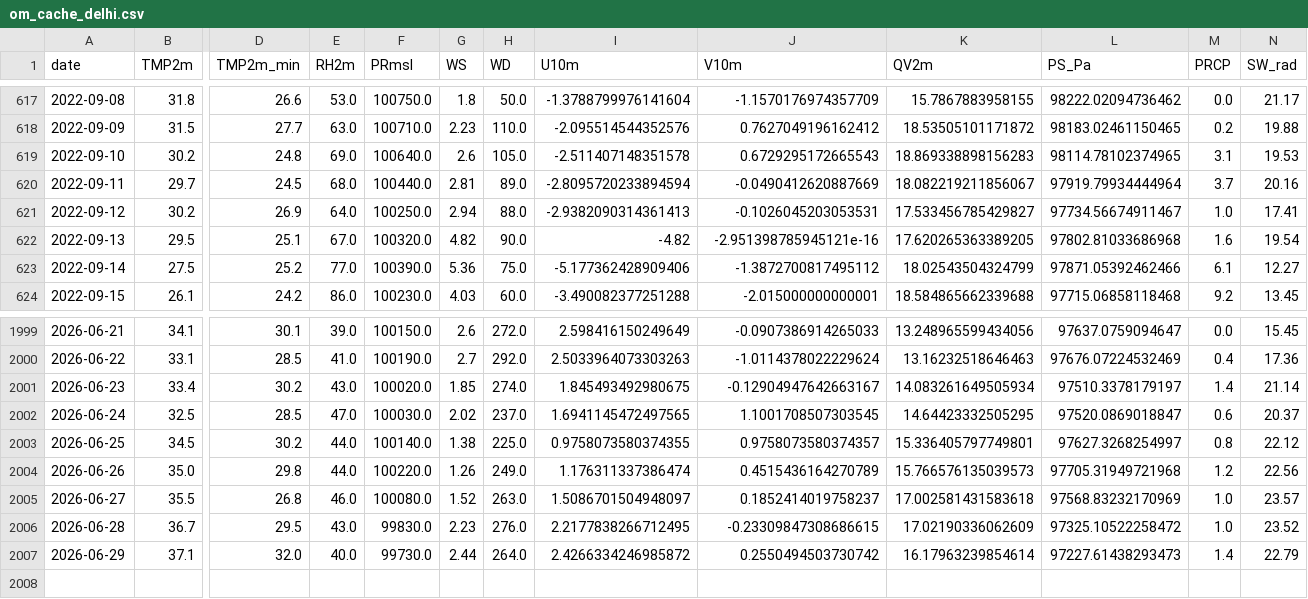
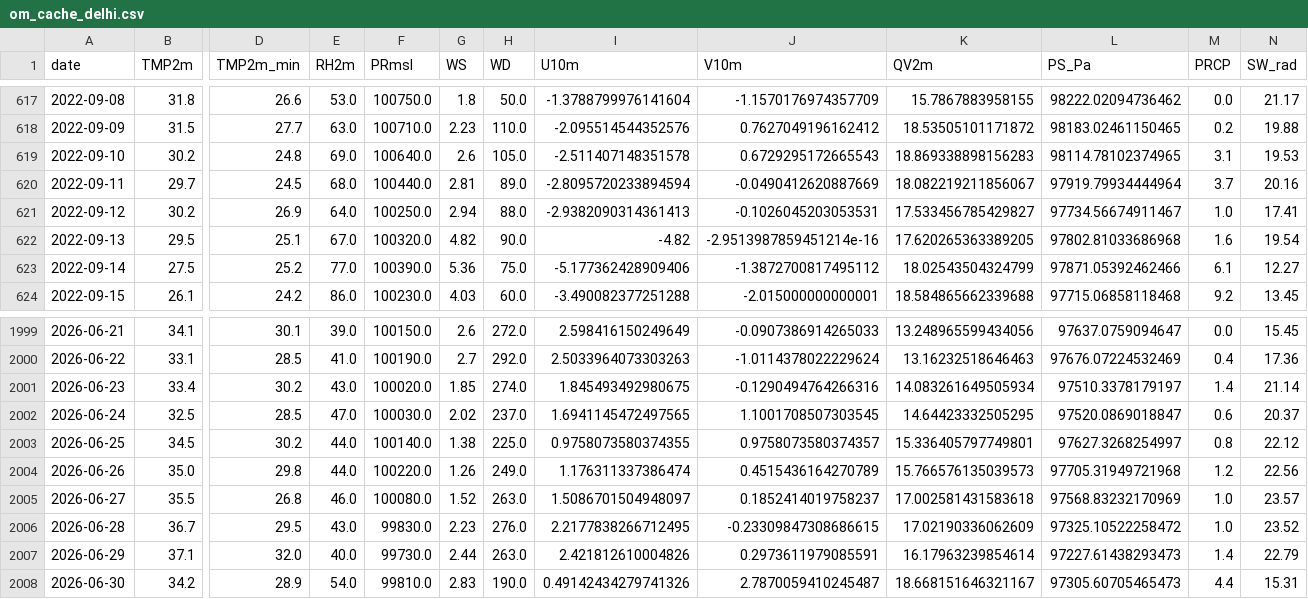
Before and after one commit to souravk03/openmeteo-live-forecast, a CSV file: data/om/Delhi/om_cache_delhi.csv, drawn as a sheet; only a part is shown, gaps mark what is left out; rows hold the shown columns only; the diff names each change by its address in the sheet, - before the commit and + after, or states it on an @@ line.

Commit message:
[Delhi] om_cache_delhi.csv 2026-06-30

```diff
--- a/data/om/Delhi/om_cache_delhi.csv
+++ b/data/om/Delhi/om_cache_delhi.csv
-J622 (V10m): -2.951398785945121e-16
+J622 (V10m): -2.9513987859451214e-16
-J2001 (V10m): -0.12904947642663167
+J2001 (V10m): -0.1290494764266316
-H2007 (WD): 264.0
+H2007 (WD): 263.0
-I2007 (U10m): 2.4266334246985872
+I2007 (U10m): 2.421812610004826
-J2007 (V10m): 0.2550494503730742
+J2007 (V10m): 0.2973611979085591
+row 2008: 2026-06-30 | 34.2 | 28.9 | 54.0 | 99810.0 | 2.83 | 190.0 | 0.49142434279741326 | 2.7870059410245487 | 18.668151646321167 | 97305.60705465473 | 4.4 | 15.31
```
